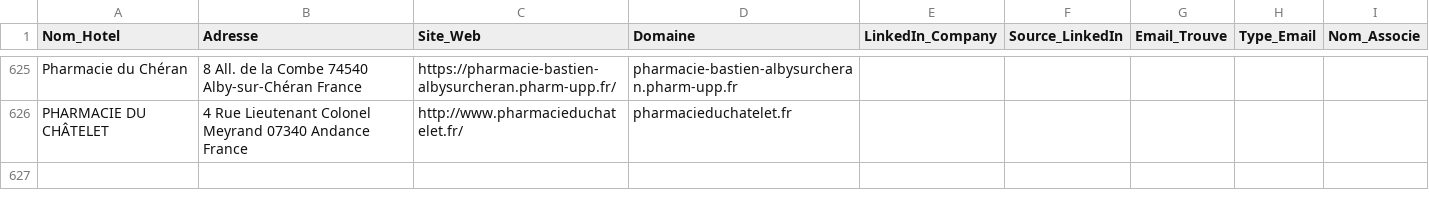
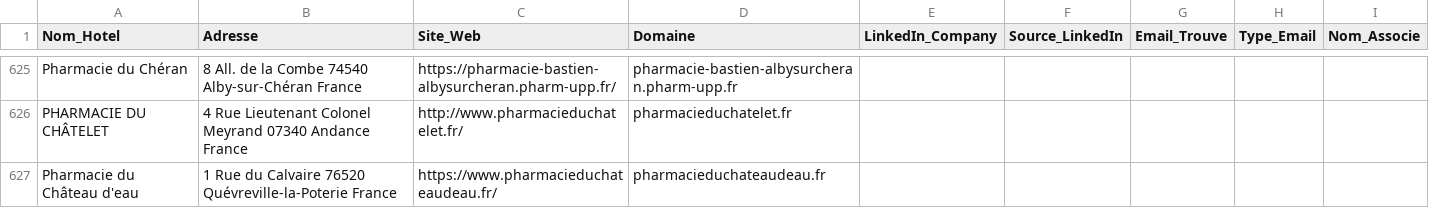
Before and after one commit to tsimokaza01-source/URL-4, a CSV file: hotels_enrichis.csv, drawn as a sheet; only a part is shown, gaps mark what is left out; the diff names each change by its address in the sheet, - before the commit and + after, or states it on an @@ line.

```diff
--- a/hotels_enrichis.csv
+++ b/hotels_enrichis.csv
+row 627: Pharmacie du Château d'eau | 1 Rue du Calvaire 76520 Quévreville-la-Poterie France | https://www.pharmacieduchateaudeau.fr/ | pharmacieduchateaudeau.fr
```
Also changed, not shown: liste_hotels.csv.
